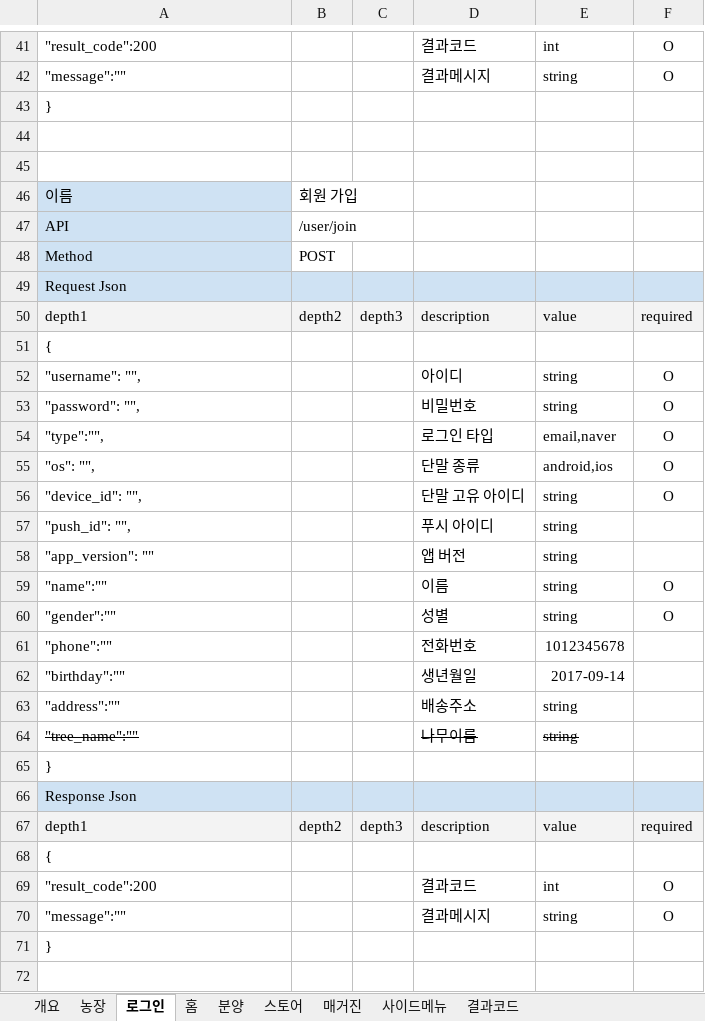
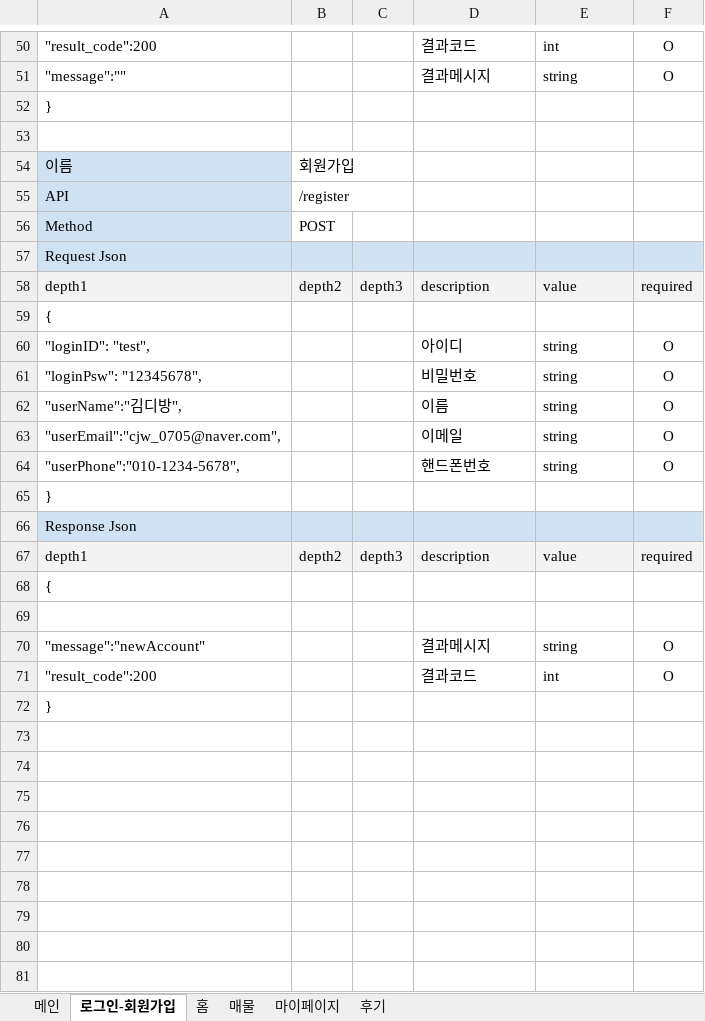
Before and after one commit to EtriProperty/Property, an Excel workbook: docs/API.xlsx, sheet 로그인-회원가입, drawn as a sheet; only a part is shown, gaps mark what is left out; the shorter side is filled out with more unchanged rows; values as stored, in another font and other column widths than the file's, no borders; removed rows and columns are numbered as before the commit, all else as after; the diff covers the shown part only; the diff names each change by its address in the sheet, - before the commit and + after, or states it on an @@ line.

```diff
--- a/docs/API.xlsx (sheet 로그인-회원가입)
+++ b/docs/API.xlsx (sheet 로그인-회원가입)
-sheet tab: 개요
+sheet tab: 메인
-sheet tab: 로그인
+sheet tab: 로그인-회원가입
-sheet tab: 분양
+sheet tab: 매물
-sheet tab: 스토어
+sheet tab: 마이페이지
-sheet tab: 매거진
+sheet tab: 후기
-sheet tab: 농장
-sheet tab: 사이드메뉴
-sheet tab: 결과코드
-row 45: (empty)
-B54: 회원 가입
+B54: 회원가입
-B55: /user/join
+B55: /register
-A60: "username": "",
+A60: "loginID": "test",
-A61: "password": "",
+A61: "loginPsw": "12345678",
-row 54: "type":"", |  |  | 로그인 타입 | email,naver | O
-row 55: "os": "", |  |  | 단말 종류 | android,ios | O
-row 56: "device_id": "", |  |  | 단말 고유 아이디 | string | O
-row 57: "push_id": "", |  |  | 푸시 아이디 | string
-row 58: "app_version": "" |  |  | 앱 버전 | string
-A62: "name":""
+A62: "userName":"김디방",
+row 63: "userEmail":"cjw_0705@naver.com", |  |  | 이메일 | string | O
-A64: "gender":""
+A64: "userPhone":"010-1234-5678",
-D64: 성별
+D64: 핸드폰번호
-row 61: "phone":"" |  |  | 전화번호 | 1012345678
-row 62: "birthday":"" |  |  | 생년월일 | 2017-09-14
-row 63: "address":"" |  |  | 배송주소 | string
-row 64: "tree_name":"" |  |  | 나무이름 | string
+row 69: (empty)
+row 70: "message":"newAccount" |  |  | 결과메시지 | string | O
-row 70: "message":"" |  |  | 결과메시지 | string | O
@@ row 71 moved to row 22: } @@
-row 72: (empty)
```
Also changed, not shown: 3 added rows, 26 removed rows, 10 moved rows and 24 edited cells elsewhere in this sheet, sheet 홈, sheet 매물, sheet 마이페이지, sheet 후기, sheet 메인.
